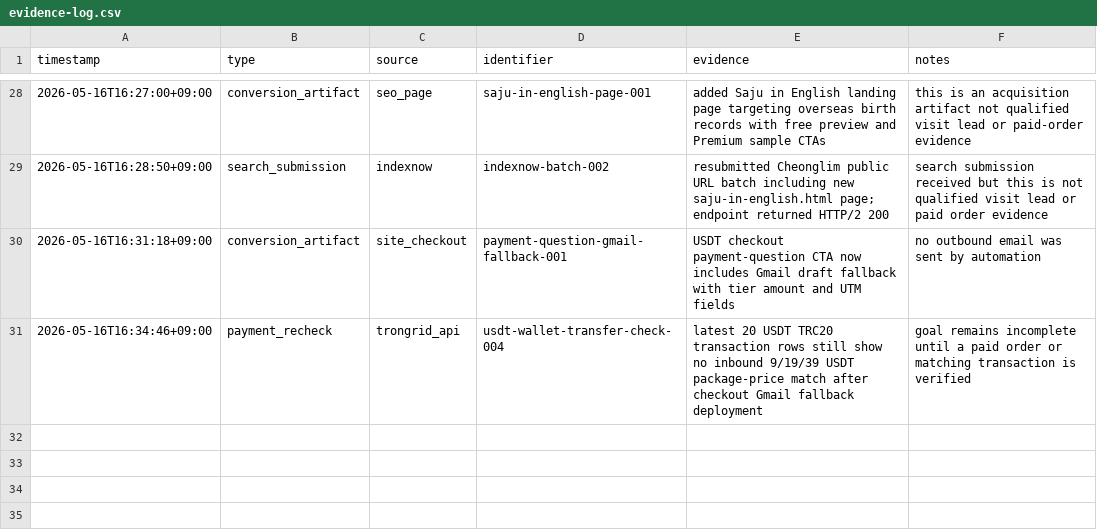
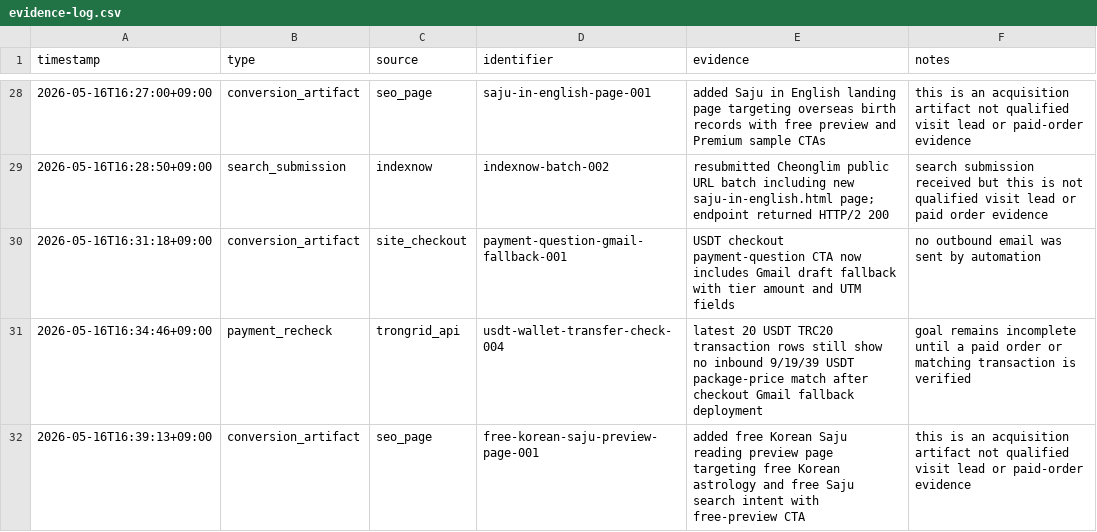
Before and after one commit to holly-sheep/cheonglim-saem-saju, a CSV file: marketing/evidence-log.csv, drawn as a sheet; only a part is shown, gaps mark what is left out; the diff names each change by its address in the sheet, - before the commit and + after, or states it on an @@ line.

```diff
--- a/marketing/evidence-log.csv
+++ b/marketing/evidence-log.csv
+row 32: 2026-05-16T16:39:13+09:00 | conversion_artifact | seo_page | free-korean-saju-preview-page-001 | added free Korean Saju reading preview page targeting free Korean astrology and free Saju search intent with free-preview CTA | this is an acquisition artifact not qualified visit lead or paid-order evidence
```
Also changed, not shown: marketing/campaign-tracker.csv, 5 other files.
